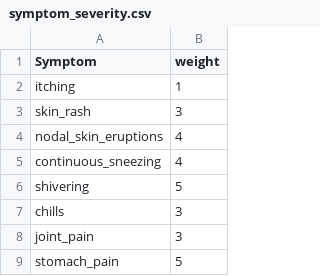
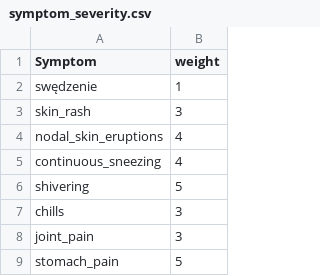
Before and after one commit to MaciejFranikowski/Expert-System, a CSV file: data/symptom_severity.csv, drawn as a sheet; only a part is shown.

Commit message:
Dataset renaming and cleanup

```diff
--- a/data/symptom_severity.csv
+++ b/data/symptom_severity.csv
@@ -1,3 +1,3 @@
 Symptom,weight
-itching,1
+swędzenie,1
 skin_rash,3
```
Also changed, not shown: 5 other files.
